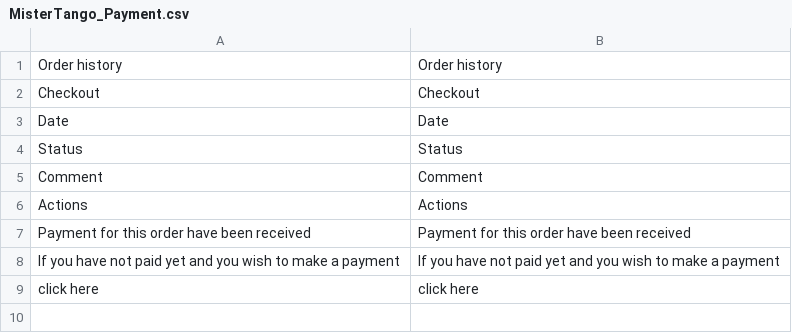
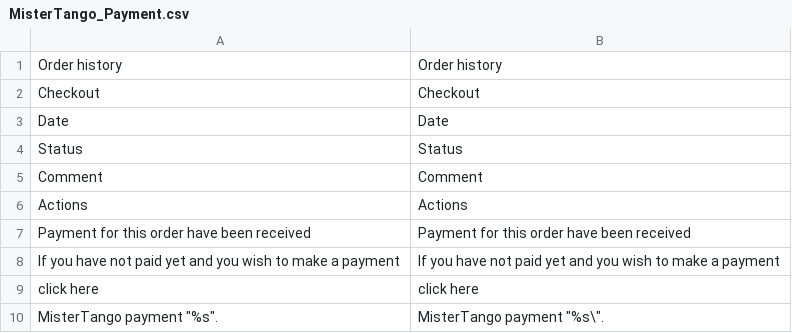
Before and after one commit to mistertango-dev/magento-module, a CSV file: 1.x/app/locale/en_US/MisterTango_Payment.csv, drawn as a sheet.

```diff
--- a/1.x/app/locale/en_US/MisterTango_Payment.csv
+++ b/1.x/app/locale/en_US/MisterTango_Payment.csv
@@ -9 +9,2 @@
 "click here","click here"
+"MisterTango payment ""%s"".","MisterTango payment ""%s\""."
```
Also changed, not shown: 1.x/app/locale/lt_LT/MisterTango_Payment.csv, 5 other files.
